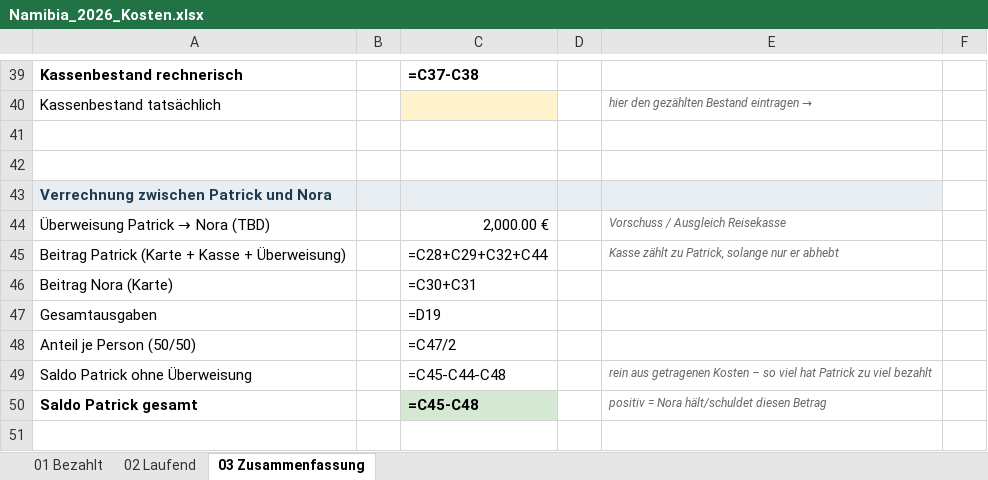
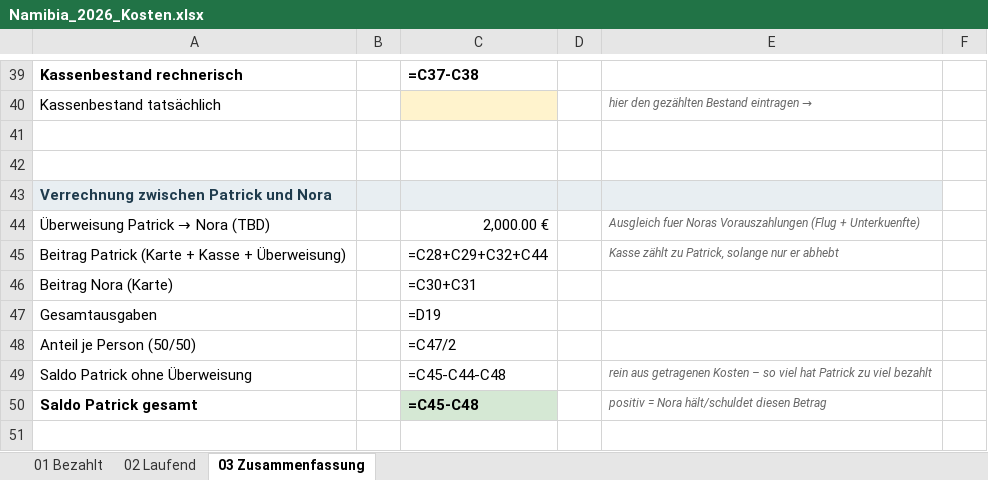
Before and after one commit to PaddyBlanco/Namibia, an Excel workbook: build/Namibia_2026_Kosten.xlsx, sheet 03 Zusammenfassung, drawn as a sheet; only a part is shown, gaps mark what is left out; values as stored, in another font and other column widths than the file's, no borders; formulas without a stored value are shown as written; the diff covers the shown part only; the diff names each change by its address in the sheet, - before the commit and + after, or states it on an @@ line.

```diff
--- a/build/Namibia_2026_Kosten.xlsx (sheet 03 Zusammenfassung)
+++ b/build/Namibia_2026_Kosten.xlsx (sheet 03 Zusammenfassung)
-E44: Vorschuss / Ausgleich Reisekasse
+E44: Ausgleich fuer Noras Vorauszahlungen (Flug + Unterkuenfte)
```
Also changed, not shown: 18 edited cells elsewhere in this sheet, sheet 02 Laufend, sheet 01 Bezahlt, 7 other files.
